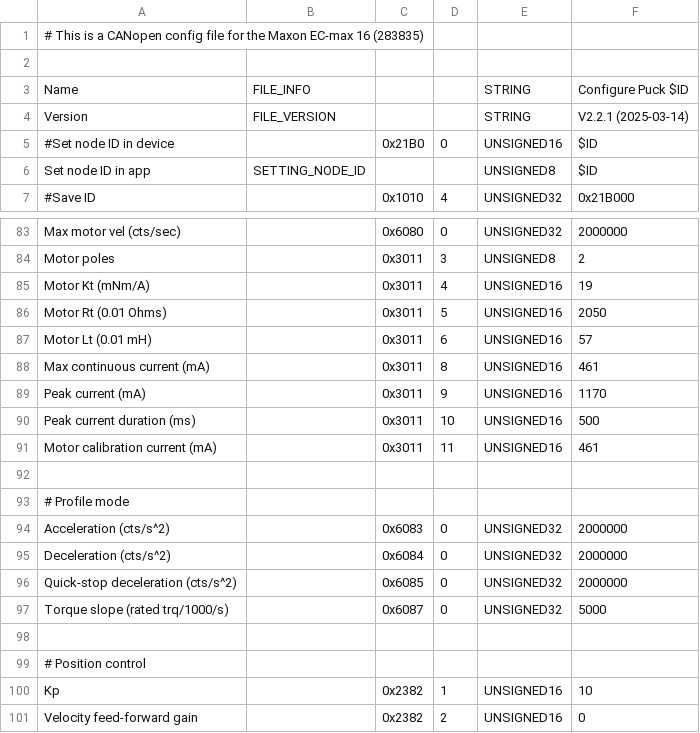
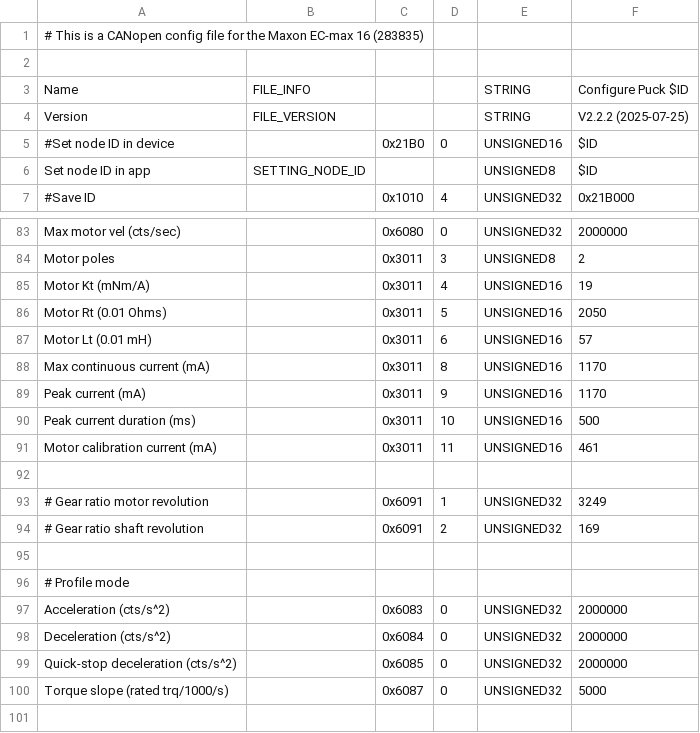
Before and after one commit to BarrettTechnology/puckutility, a CSV file: config/P4-16-DevKit-24V.csv, drawn as a sheet; only a part is shown, gaps mark what is left out; the shorter side is filled out with more unchanged rows.

Commit message:
updated gear ratio

```diff
--- a/config/P4-16-DevKit-24V.csv
+++ b/config/P4-16-DevKit-24V.csv
@@ -3,3 +3,3 @@
 Name,FILE_INFO,,,STRING,Configure Puck $ID
-Version,FILE_VERSION,,,STRING,V2.2.1 (2025-03-14)
+Version,FILE_VERSION,,,STRING,V2.2.2 (2025-07-25)
 #Set node ID in device,,0x21B0,0,UNSIGNED16,$ID
@@ -87,3 +87,3 @@ Motor Rt (0.01 Ohms),,0x3011,5,UNSIGNED16,2050
 Motor Lt (0.01 mH),,0x3011,6,UNSIGNED16,57
-Max continuous current (mA),,0x3011,8,UNSIGNED16,461
+Max continuous current (mA),,0x3011,8,UNSIGNED16,1170
 Peak current (mA),,0x3011,9,UNSIGNED16,1170
@@ -91,2 +91,5 @@ Peak current duration (ms),,0x3011,10,UNSIGNED16,500
 Motor calibration current (mA),,0x3011,11,UNSIGNED16,461
+
+# Gear ratio motor revolution,,0x6091,1,UNSIGNED32,3249
+# Gear ratio shaft revolution,,0x6091,2,UNSIGNED32,169
 
```
Also changed, not shown: 2 other files.
